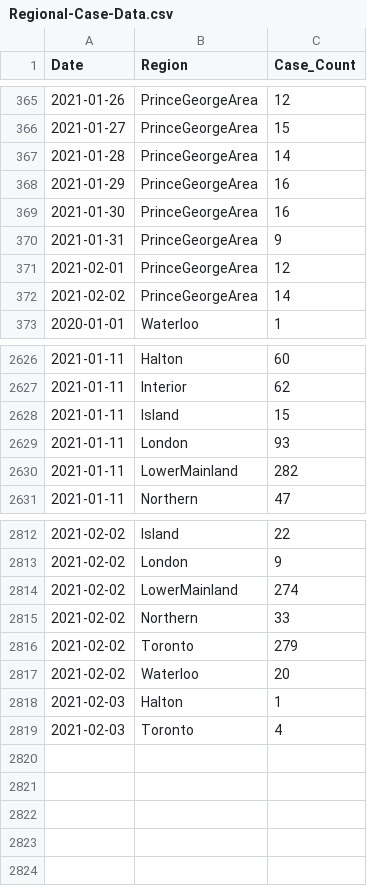
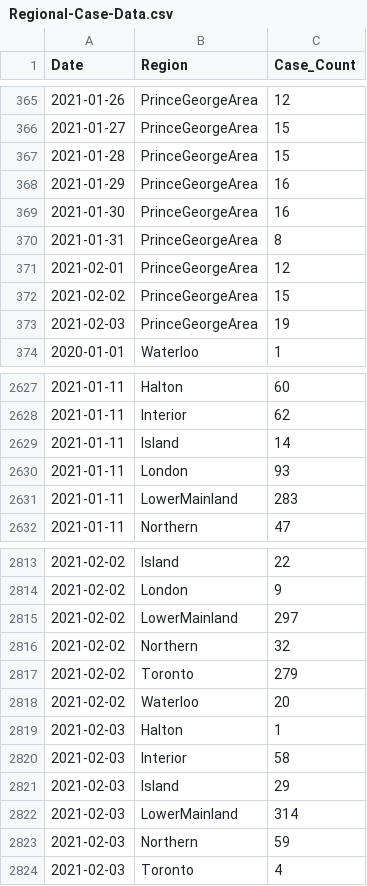
Before and after one commit to peliopoulos/COVID, a CSV file: Regional-Case-Data.csv, drawn as a sheet; only a part is shown, gaps mark what is left out; the diff covers the shown part only.

Commit message:
update files

```diff
--- a/Regional-Case-Data.csv
+++ b/Regional-Case-Data.csv
@@ -366,8 +366,9 @@ Date,Region,Case_Count
 2021-01-27,PrinceGeorgeArea,15
-2021-01-28,PrinceGeorgeArea,14
+2021-01-28,PrinceGeorgeArea,15
 2021-01-29,PrinceGeorgeArea,16
 2021-01-30,PrinceGeorgeArea,16
-2021-01-31,PrinceGeorgeArea,9
+2021-01-31,PrinceGeorgeArea,8
 2021-02-01,PrinceGeorgeArea,12
-2021-02-02,PrinceGeorgeArea,14
+2021-02-02,PrinceGeorgeArea,15
+2021-02-03,PrinceGeorgeArea,19
 2020-01-01,Waterloo,1
@@ -2627,5 +2628,5 @@ Date,Region,Case_Count
 2021-01-11,Interior,62
-2021-01-11,Island,15
+2021-01-11,Island,14
 2021-01-11,London,93
-2021-01-11,LowerMainland,282
+2021-01-11,LowerMainland,283
 2021-01-11,Northern,47
@@ -2813,4 +2814,4 @@ Date,Region,Case_Count
 2021-02-02,London,9
-2021-02-02,LowerMainland,274
-2021-02-02,Northern,33
+2021-02-02,LowerMainland,297
+2021-02-02,Northern,32
 2021-02-02,Toronto,279
@@ -2818,2 +2819,6 @@ Date,Region,Case_Count
 2021-02-03,Halton,1
+2021-02-03,Interior,58
+2021-02-03,Island,29
+2021-02-03,LowerMainland,314
+2021-02-03,Northern,59
 2021-02-03,Toronto,4
```
Also changed, not shown: 23 edited cells elsewhere in this file.
